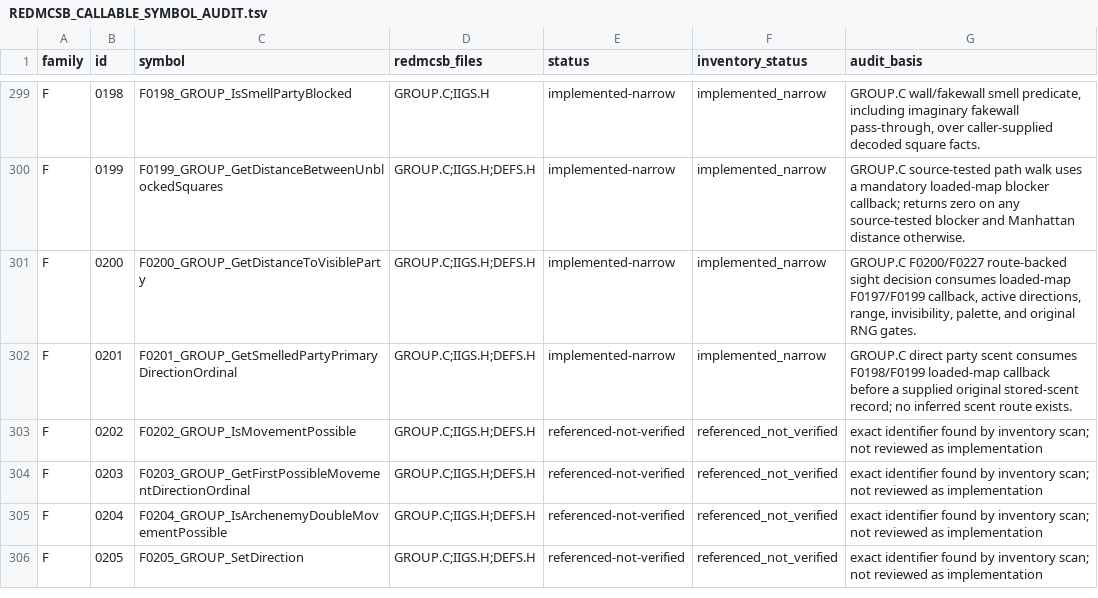
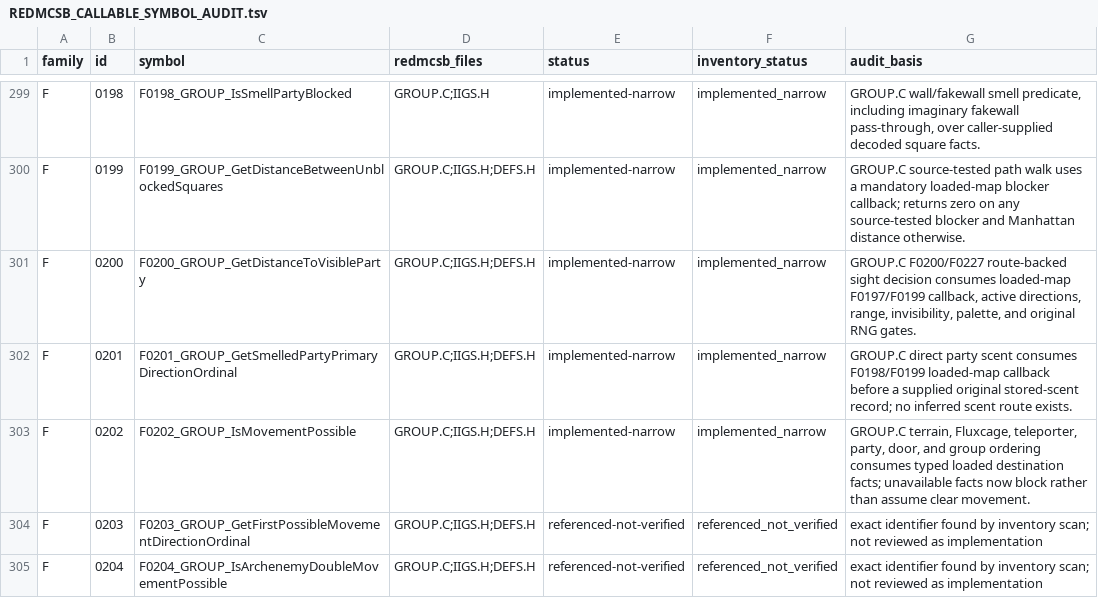
Before and after one commit to yeager/firestaff, a TSV file: docs/reference/audits/REDMCSB_CALLABLE_SYMBOL_AUDIT.tsv, drawn as a sheet; only a part is shown, gaps mark what is left out; the shorter side is filled out with more unchanged rows.

Commit message:
dm1: require F0202 loaded movement facts

```diff
--- a/docs/reference/audits/REDMCSB_CALLABLE_SYMBOL_AUDIT.tsv
+++ b/docs/reference/audits/REDMCSB_CALLABLE_SYMBOL_AUDIT.tsv
@@ -302,3 +302,3 @@ F	0200	F0200_GROUP_GetDistanceToVisibleParty	GROUP.C;IIGS.H;DEFS.H	implemented-n
 F	0201	F0201_GROUP_GetSmelledPartyPrimaryDirectionOrdinal	GROUP.C;IIGS.H;DEFS.H	implemented-narrow	implemented_narrow	GROUP.C direct party scent consumes F0198/F0199 loaded-map callback before a supplied original stored-scent record; no inferred scent route exists.
-F	0202	F0202_GROUP_IsMovementPossible	GROUP.C;IIGS.H;DEFS.H	referenced-not-verified	referenced_not_verified	exact identifier found by inventory scan; not reviewed as implementation
+F	0202	F0202_GROUP_IsMovementPossible	GROUP.C;IIGS.H;DEFS.H	implemented-narrow	implemented_narrow	GROUP.C terrain, Fluxcage, teleporter, party, door, and group ordering consumes typed loaded destination facts; unavailable facts now block rather than assume clear movement.
 F	0203	F0203_GROUP_GetFirstPossibleMovementDirectionOrdinal	GROUP.C;IIGS.H;DEFS.H	referenced-not-verified	referenced_not_verified	exact identifier found by inventory scan; not reviewed as implementation
```
Also changed, not shown: docs/reference/audits/REDMCSB_CALLABLE_SYMBOL_FULL_AUDIT.tsv, 4 other files.
